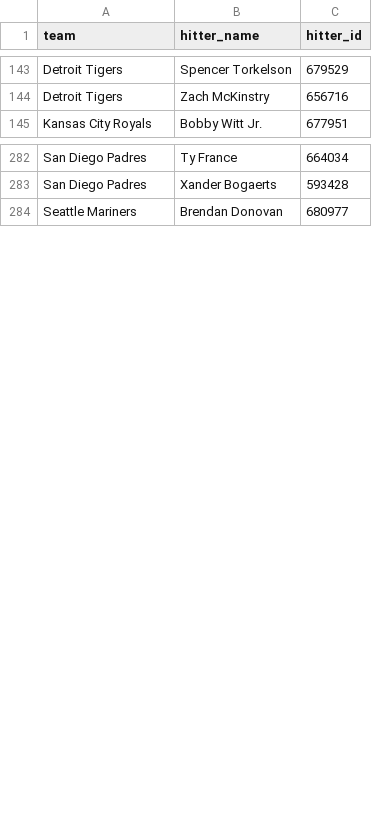
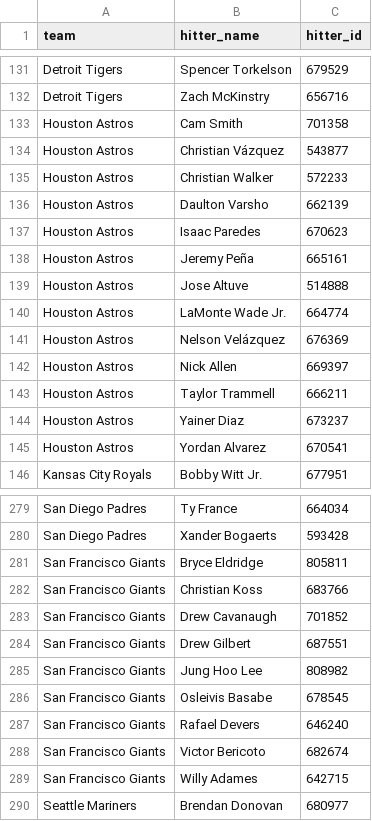
Before and after one commit to syocum9422-blip/sports_model_site, a CSV file: data/mlb/lineups_with_ids.csv, drawn as a sheet; only a part is shown, gaps mark what is left out; the diff covers the shown part only; the diff names each change by its address in the sheet, - before the commit and + after, or states it on an @@ line.

```diff
--- a/data/mlb/lineups_with_ids.csv
+++ b/data/mlb/lineups_with_ids.csv
+row 133: Houston Astros | Cam Smith | 701358
+row 134: Houston Astros | Christian Vázquez | 543877
+row 135: Houston Astros | Christian Walker | 572233
+row 136: Houston Astros | Daulton Varsho | 662139
+row 137: Houston Astros | Isaac Paredes | 670623
+row 138: Houston Astros | Jeremy Peña | 665161
+row 139: Houston Astros | Jose Altuve | 514888
+row 140: Houston Astros | LaMonte Wade Jr. | 664774
+row 141: Houston Astros | Nelson Velázquez | 676369
+row 142: Houston Astros | Nick Allen | 669397
+row 143: Houston Astros | Taylor Trammell | 666211
+row 144: Houston Astros | Yainer Diaz | 673237
+row 145: Houston Astros | Yordan Alvarez | 670541
+row 281: San Francisco Giants | Bryce Eldridge | 805811
+row 282: San Francisco Giants | Christian Koss | 683766
+row 283: San Francisco Giants | Drew Cavanaugh | 701852
+row 284: San Francisco Giants | Drew Gilbert | 687551
+row 285: San Francisco Giants | Jung Hoo Lee | 808982
+row 286: San Francisco Giants | Osleivis Basabe | 678545
+row 287: San Francisco Giants | Rafael Devers | 646240
+row 288: San Francisco Giants | Victor Bericoto | 682674
+row 289: San Francisco Giants | Willy Adames | 642715
```
Also changed, not shown: 20 removed rows elsewhere in this file, data/mlb/lines_debug.csv, data/mlb/lines_today.csv, 1 other file.
